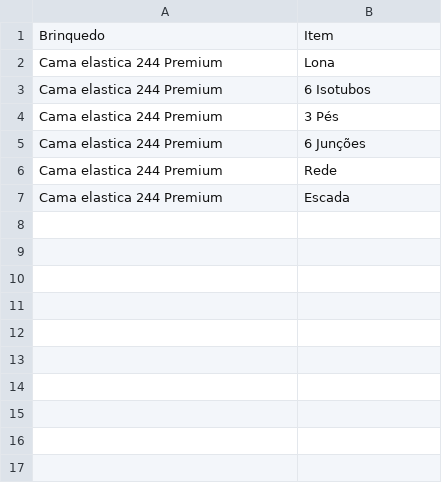
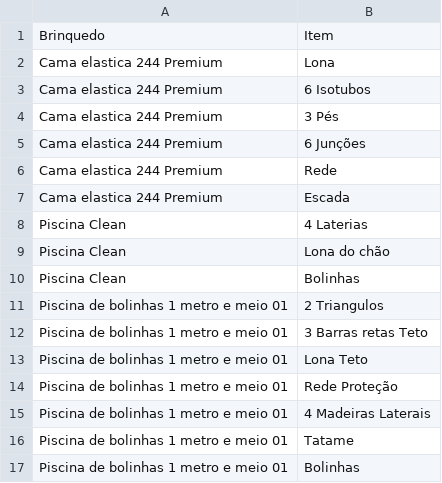
Before and after one commit to BrnFire/timtim-festas-app, a CSV file: pecas_brinquedos.csv, drawn as a sheet; the diff names each change by its address in the sheet, - before the commit and + after, or states it on an @@ line.

```diff
--- a/pecas_brinquedos.csv
+++ b/pecas_brinquedos.csv
+row 8: Piscina Clean | 4 Laterias
+row 9: Piscina Clean | Lona do chão
+row 10: Piscina Clean | Bolinhas
+row 11: Piscina de bolinhas 1 metro e meio 01 | 2 Triangulos
+row 12: Piscina de bolinhas 1 metro e meio 01 | 3 Barras retas Teto
+row 13: Piscina de bolinhas 1 metro e meio 01 | Lona Teto
+row 14: Piscina de bolinhas 1 metro e meio 01 | Rede Proteção
+row 15: Piscina de bolinhas 1 metro e meio 01 | 4 Madeiras Laterais
+row 16: Piscina de bolinhas 1 metro e meio 01 | Tatame
+row 17: Piscina de bolinhas 1 metro e meio 01 | Bolinhas
```
Also changed, not shown: clientes.csv, reservas.csv, 15 other files.
